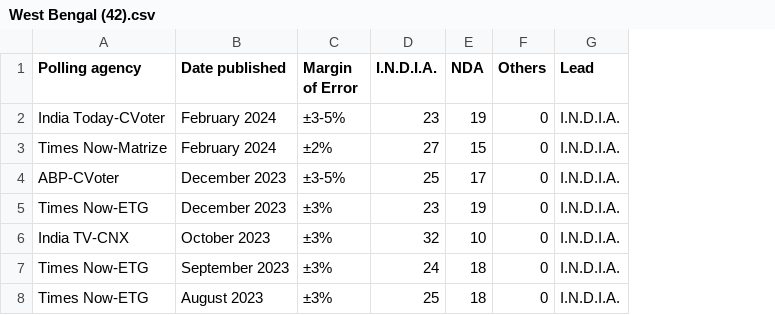
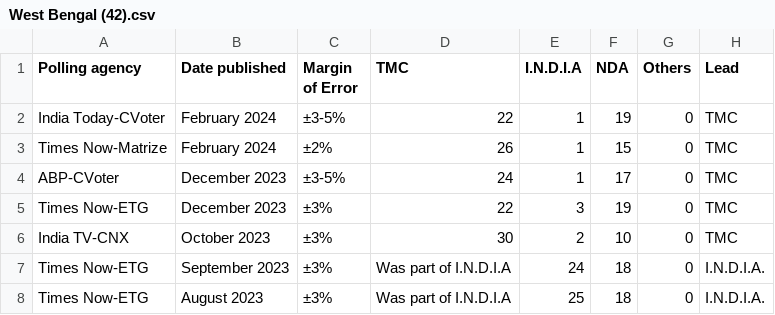
Before and after one commit to JusticeV452/Opinion-Polls, a CSV file: data/wikipedia_scrape/West Bengal (42).csv, drawn as a sheet; removed rows and columns are numbered as before the commit, all else as after; the diff names each change by its address in the sheet, - before the commit and + after, or states it on an @@ line.

```diff
--- a/data/wikipedia_scrape/West Bengal (42).csv
+++ b/data/wikipedia_scrape/West Bengal (42).csv
-column D (I.N.D.I.A.), rows 2-8: 23 | 27 | 25 | 23 | 32 | 24 | 25
+column D (TMC), rows 2-8: 22 | 26 | 24 | 22 | 30 | Was part of I.N.D.I.A | Was part of I.N.D.I.A
+column E (I.N.D.I.A), rows 2-8: 1 | 1 | 1 | 3 | 2 | 24 | 25
-H2:H6 (Lead): I.N.D.I.A.
+H2:H6 (Lead): TMC
```
Also changed, not shown: data/script_outputs/polls_moving_averages.csv, 37 other files.
